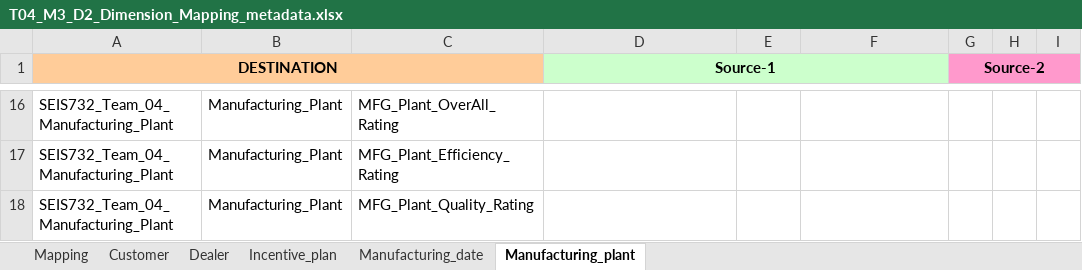
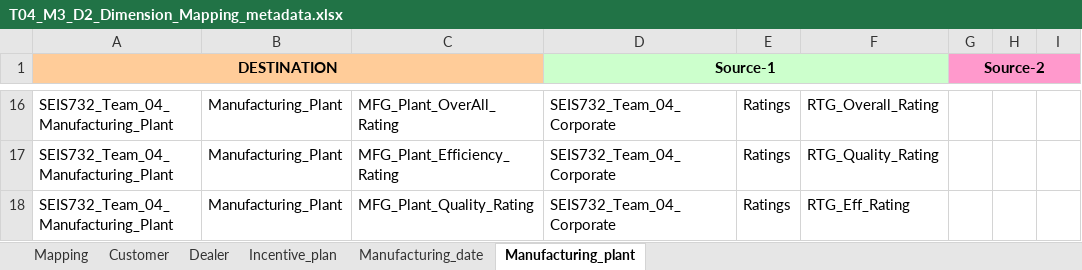
Before and after one commit to InduTiwari01/SEIS732, an Excel workbook: T04_M3_D2_Dimension_Mapping_metadata.xlsx, sheet Manufacturing_plant, drawn as a sheet; only a part is shown, gaps mark what is left out; values as stored, in another font and other column widths than the file's, no borders; the diff covers the shown part only; the diff names each change by its address in the sheet, - before the commit and + after, or states it on an @@ line.

```diff
--- a/T04_M3_D2_Dimension_Mapping_metadata.xlsx (sheet Manufacturing_plant)
+++ b/T04_M3_D2_Dimension_Mapping_metadata.xlsx (sheet Manufacturing_plant)
-D16:D18 (Source-1): (empty)
+D16:D18 (Source-1): SEIS732_Team_04_Corporate
-E16:E18: (empty)
+E16:E18: Ratings
-F16: (empty)
+F16: RTG_Overall_Rating
-F17: (empty)
+F17: RTG_Quality_Rating
-F18: (empty)
+F18: RTG_Eff_Rating
```
Also changed, not shown: 39 edited cells, cell formats and merged cells elsewhere in this sheet, sheet Manufacturing_date, sheet Dealer, sheet Incentive_plan, sheet Customer.
